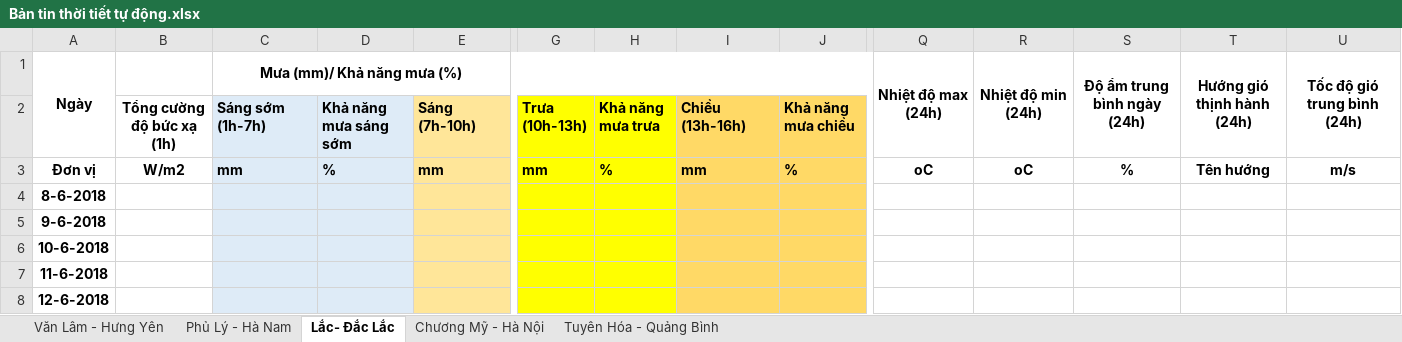
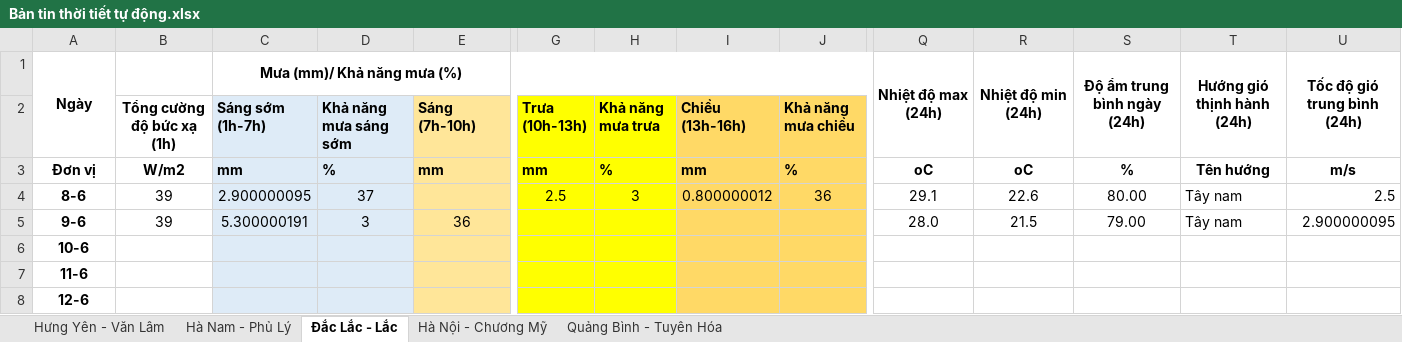
Before and after one commit to Alicedom/forecastSMS, an Excel workbook: target/classes/Bản tin thời tiết tự động.xlsx, sheet Đắc Lắc - Lắc, drawn as a sheet; only a part is shown, gaps mark what is left out; values as stored, in another font and other column widths than the file's, no borders; removed rows and columns are numbered as before the commit, all else as after; rows hold the shown columns only; the diff names each change by its address in the sheet, - before the commit and + after, or states it on an @@ line.

```diff
--- a/target/classes/Bản tin thời tiết tự động.xlsx (sheet Đắc Lắc - Lắc)
+++ b/target/classes/Bản tin thời tiết tự động.xlsx (sheet Đắc Lắc - Lắc)
-sheet tab: Văn Lâm - Hưng Yên
+sheet tab: Hưng Yên - Văn Lâm
-sheet tab: Phủ Lý - Hà Nam
+sheet tab: Hà Nam - Phủ Lý
-sheet tab: Lắc- Đắc Lắc
+sheet tab: Đắc Lắc - Lắc
-sheet tab: Chương Mỹ - Hà Nội
+sheet tab: Hà Nội - Chương Mỹ
-sheet tab: Tuyên Hóa - Quảng Bình
+sheet tab: Quảng Bình - Tuyên Hóa
-row 4: 8-6-2018
-row 5: 9-6-2018
-row 6: 10-6-2018
-row 7: 11-6-2018
-row 8: 12-6-2018
+row 4: 8-6 | 39 | 2.900000095 | 37 |  | 2.5 | 3 | 0.800000012 | 36 | 29.1 | 22.6 | 80.00 | Tây nam | 2.5
+row 5: 9-6 | 39 | 5.300000191 | 3 | 36 |  |  |  |  | 28.0 | 21.5 | 79.00 | Tây nam | 2.900000095
+row 6: 10-6
+row 7: 11-6
+row 8: 12-6
```
Also changed, not shown: sheet Hà Nam - Phủ Lý, sheet Hưng Yên - Văn Lâm, sheet Hà Nội - Chương Mỹ, sheet Quảng Bình - Tuyên Hóa, 46 other files.
